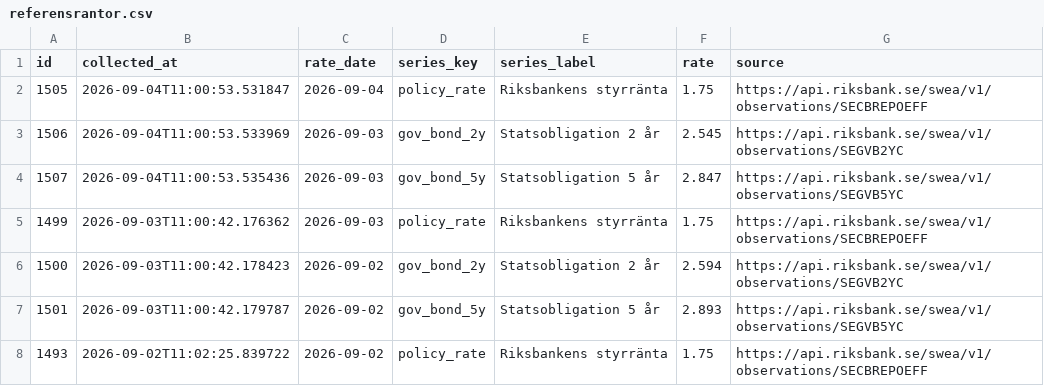
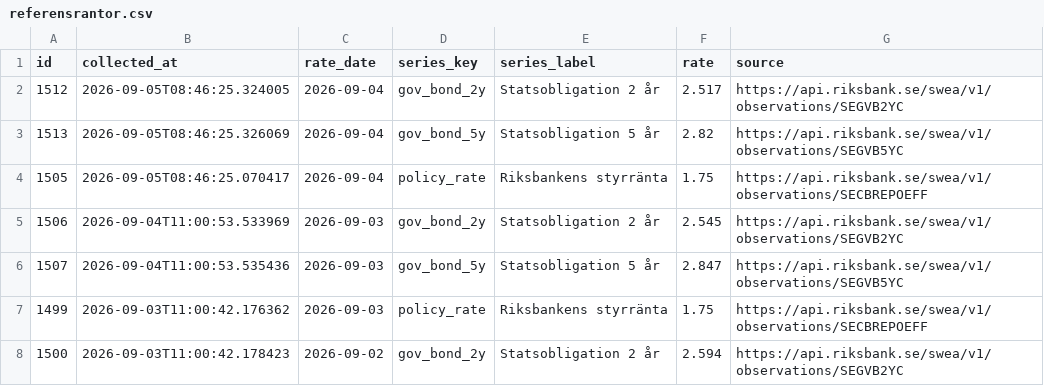
Before and after one commit to jantarnell-art/borantor-agent-, a CSV file: data/export/referensrantor.csv, drawn as a sheet; only a part is shown; the shorter side is filled out with more unchanged rows.

```diff
--- a/data/export/referensrantor.csv
+++ b/data/export/referensrantor.csv
@@ -1,3 +1,5 @@
 id,collected_at,rate_date,series_key,series_label,rate,source
-1505,2026-09-04T11:00:53.531847,2026-09-04,policy_rate,Riksbankens styrränta,1.75,https://api.riksbank.se/swea/v1/observations/SECBREPOEFF
+1512,2026-09-05T08:46:25.324005,2026-09-04,gov_bond_2y,Statsobligation 2 år,2.517,https://api.riksbank.se/swea/v1/observations/SEGVB2YC
+1513,2026-09-05T08:46:25.326069,2026-09-04,gov_bond_5y,Statsobligation 5 år,2.82,https://api.riksbank.se/swea/v1/observations/SEGVB5YC
+1505,2026-09-05T08:46:25.070417,2026-09-04,policy_rate,Riksbankens styrränta,1.75,https://api.riksbank.se/swea/v1/observations/SECBREPOEFF
 1506,2026-09-04T11:00:53.533969,2026-09-03,gov_bond_2y,Statsobligation 2 år,2.545,https://api.riksbank.se/swea/v1/observations/SEGVB2YC
```
Also changed, not shown: data/export/listrantor.csv, data/export/varningar.csv, 1 other file.
